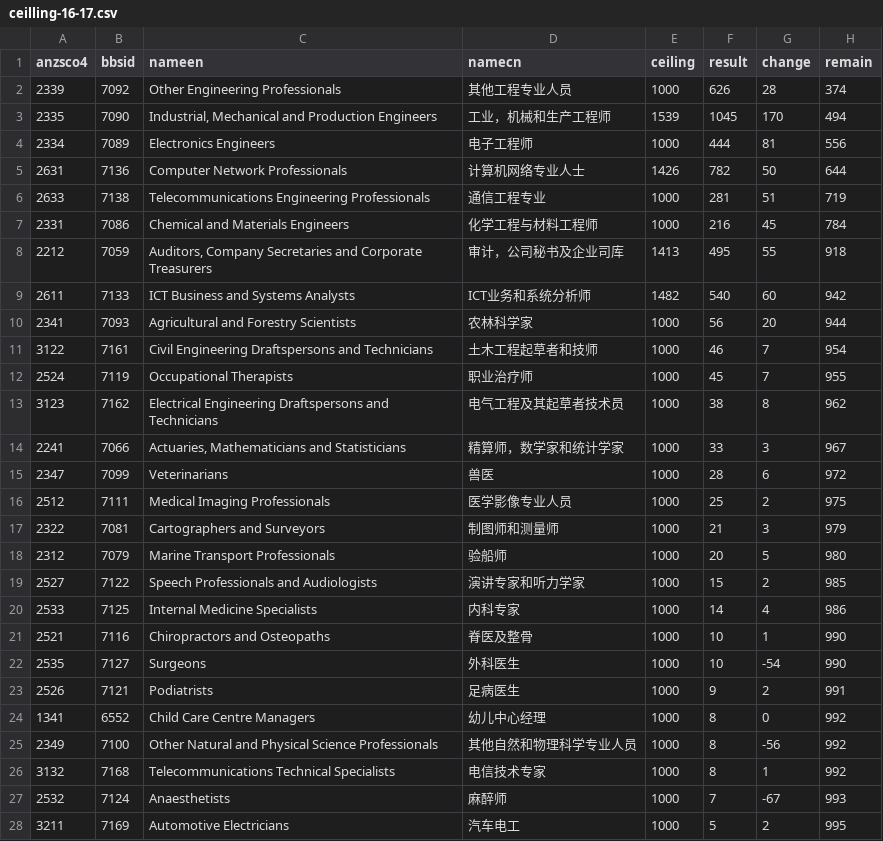
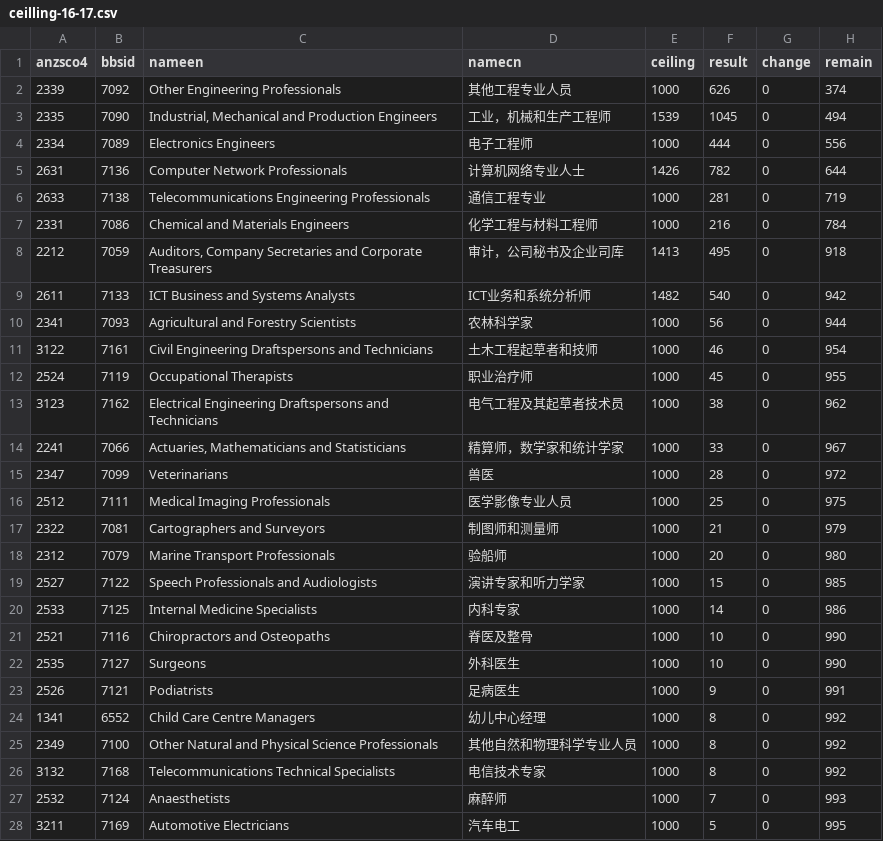
Before and after one commit to fcg/vac, a CSV file: _data/sol/ceilling-16-17.csv, drawn as a sheet; only a part is shown; the diff covers the shown part only.

```diff
--- a/_data/sol/ceilling-16-17.csv
+++ b/_data/sol/ceilling-16-17.csv
@@ -1,28 +1,28 @@
 anzsco4,bbsid,nameen,namecn,ceiling,result,change,remain
-2339,7092,Other Engineering Professionals,其他工程专业人员,1000,626,28,374
-2335,7090,"Industrial, Mechanical and Production Engineers",工业，机械和生产工程师,1539,1045,170,494
-2334,7089,Electronics Engineers,电子工程师,1000,444,81,556
-2631,7136,Computer Network Professionals,计算机网络专业人士,1426,782,50,644
-2633,7138,Telecommunications Engineering Professionals,通信工程专业,1000,281,51,719
-2331,7086,Chemical and Materials Engineers,化学工程与材料工程师,1000,216,45,784
-2212,7059,"Auditors, Company Secretaries and Corporate Treasurers",审计，公司秘书及企业司库,1413,495,55,918
-2611,7133,ICT Business and Systems Analysts,ICT业务和系统分析师,1482,540,60,942
-2341,7093,Agricultural and Forestry Scientists,农林科学家,1000,56,20,944
-3122,7161,Civil Engineering Draftspersons and Technicians,土木工程起草者和技师,1000,46,7,954
-2524,7119,Occupational Therapists,职业治疗师,1000,45,7,955
-3123,7162,Electrical Engineering Draftspersons and Technicians,电气工程及其起草者技术员,1000,38,8,962
-2241,7066,"Actuaries, Mathematicians and Statisticians",精算师，数学家和统计学家,1000,33,3,967
-2347,7099,Veterinarians,兽医,1000,28,6,972
-2512,7111,Medical Imaging Professionals,医学影像专业人员,1000,25,2,975
-2322,7081,Cartographers and Surveyors,制图师和测量师,1000,21,3,979
-2312,7079,Marine Transport Professionals,验船师,1000,20,5,980
-2527,7122,Speech Professionals and Audiologists,演讲专家和听力学家,1000,15,2,985
-2533,7125,Internal Medicine Specialists,内科专家,1000,14,4,986
-2521,7116,Chiropractors and Osteopaths,脊医及整骨,1000,10,1,990
-2535,7127,Surgeons,外科医生,1000,10,-54,990
-2526,7121,Podiatrists,足病医生,1000,9,2,991
+2339,7092,Other Engineering Professionals,其他工程专业人员,1000,626,0,374
+2335,7090,"Industrial, Mechanical and Production Engineers",工业，机械和生产工程师,1539,1045,0,494
+2334,7089,Electronics Engineers,电子工程师,1000,444,0,556
+2631,7136,Computer Network Professionals,计算机网络专业人士,1426,782,0,644
+2633,7138,Telecommunications Engineering Professionals,通信工程专业,1000,281,0,719
+2331,7086,Chemical and Materials Engineers,化学工程与材料工程师,1000,216,0,784
+2212,7059,"Auditors, Company Secretaries and Corporate Treasurers",审计，公司秘书及企业司库,1413,495,0,918
+2611,7133,ICT Business and Systems Analysts,ICT业务和系统分析师,1482,540,0,942
+2341,7093,Agricultural and Forestry Scientists,农林科学家,1000,56,0,944
+3122,7161,Civil Engineering Draftspersons and Technicians,土木工程起草者和技师,1000,46,0,954
+2524,7119,Occupational Therapists,职业治疗师,1000,45,0,955
+3123,7162,Electrical Engineering Draftspersons and Technicians,电气工程及其起草者技术员,1000,38,0,962
+2241,7066,"Actuaries, Mathematicians and Statisticians",精算师，数学家和统计学家,1000,33,0,967
+2347,7099,Veterinarians,兽医,1000,28,0,972
+2512,7111,Medical Imaging Professionals,医学影像专业人员,1000,25,0,975
+2322,7081,Cartographers and Surveyors,制图师和测量师,1000,21,0,979
+2312,7079,Marine Transport Professionals,验船师,1000,20,0,980
+2527,7122,Speech Professionals and Audiologists,演讲专家和听力学家,1000,15,0,985
+2533,7125,Internal Medicine Specialists,内科专家,1000,14,0,986
+2521,7116,Chiropractors and Osteopaths,脊医及整骨,1000,10,0,990
+2535,7127,Surgeons,外科医生,1000,10,0,990
+2526,7121,Podiatrists,足病医生,1000,9,0,991
 1341,6552,Child Care Centre Managers,幼儿中心经理,1000,8,0,992
-2349,7100,Other Natural and Physical Science Professionals,其他自然和物理科学专业人员,1000,8,-56,992
-3132,7168,Telecommunications Technical Specialists,电信技术专家,1000,8,1,992
-2532,7124,Anaesthetists,麻醉师,1000,7,-67,993
-3211,7169,Automotive Electricians,汽车电工,1000,5,2,995
+2349,7100,Other Natural and Physical Science Professionals,其他自然和物理科学专业人员,1000,8,0,992
+3132,7168,Telecommunications Technical Specialists,电信技术专家,1000,8,0,992
+2532,7124,Anaesthetists,麻醉师,1000,7,0,993
+3211,7169,Automotive Electricians,汽车电工,1000,5,0,995
```
Also changed, not shown: 36 edited cells elsewhere in this file, 6 other files.
